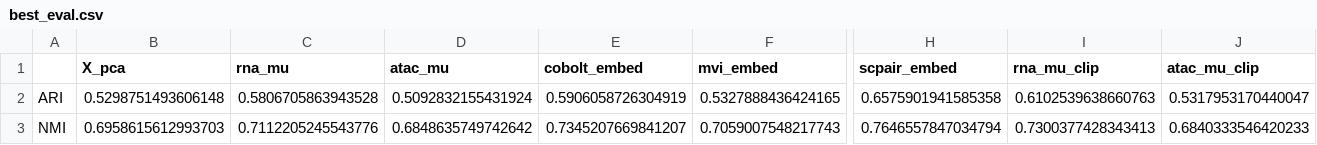
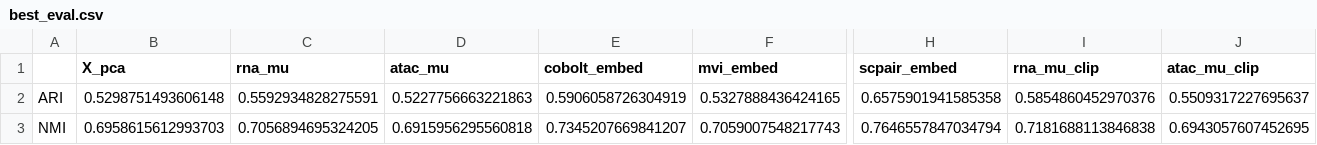
Before and after one commit to moonbyul-99/solid-recover, a CSV file: result_analysis/case8_alleval/cluster_eval/best_eval.csv, drawn as a sheet; only a part is shown, gaps mark what is left out; the diff names each change by its address in the sheet, - before the commit and + after, or states it on an @@ line.

```diff
--- a/result_analysis/case8_alleval/cluster_eval/best_eval.csv
+++ b/result_analysis/case8_alleval/cluster_eval/best_eval.csv
-C2 (rna_mu): 0.5806705863943528
+C2 (rna_mu): 0.5592934828275591
-D2 (atac_mu): 0.5092832155431924
+D2 (atac_mu): 0.5227756663221863
-I2 (rna_mu_clip): 0.6102539638660763
+I2 (rna_mu_clip): 0.5854860452970376
-J2 (atac_mu_clip): 0.5317953170440047
+J2 (atac_mu_clip): 0.5509317227695637
-C3 (rna_mu): 0.7112205245543776
+C3 (rna_mu): 0.7056894695324205
-D3 (atac_mu): 0.6848635749742642
+D3 (atac_mu): 0.6915956295560818
-I3 (rna_mu_clip): 0.7300377428343413
+I3 (rna_mu_clip): 0.7181688113846838
-J3 (atac_mu_clip): 0.6840333546420233
+J3 (atac_mu_clip): 0.6943057607452695
```
Also changed, not shown: result_analysis/case8_alleval/cluster_eval/atac_mu_clip_eval.csv, result_analysis/case8_alleval/cluster_eval/atac_mu_eval.csv, 42 other files.
